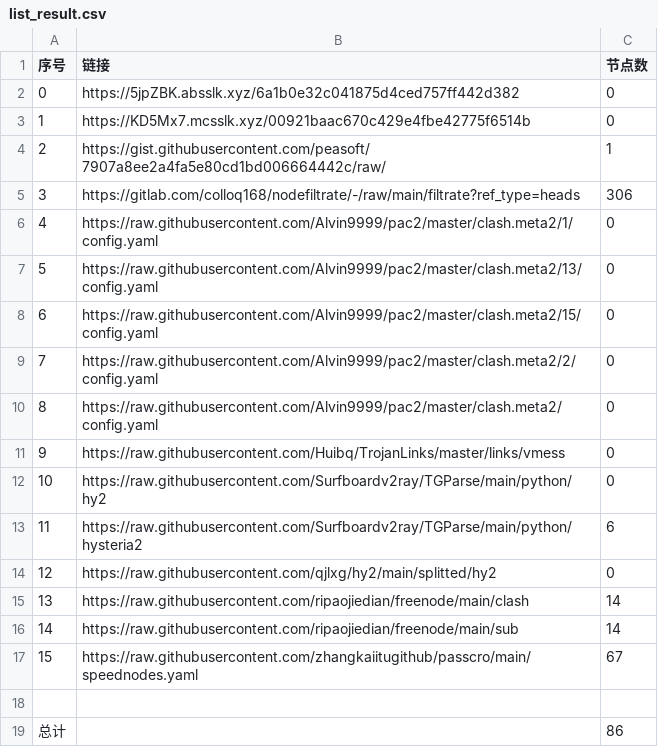
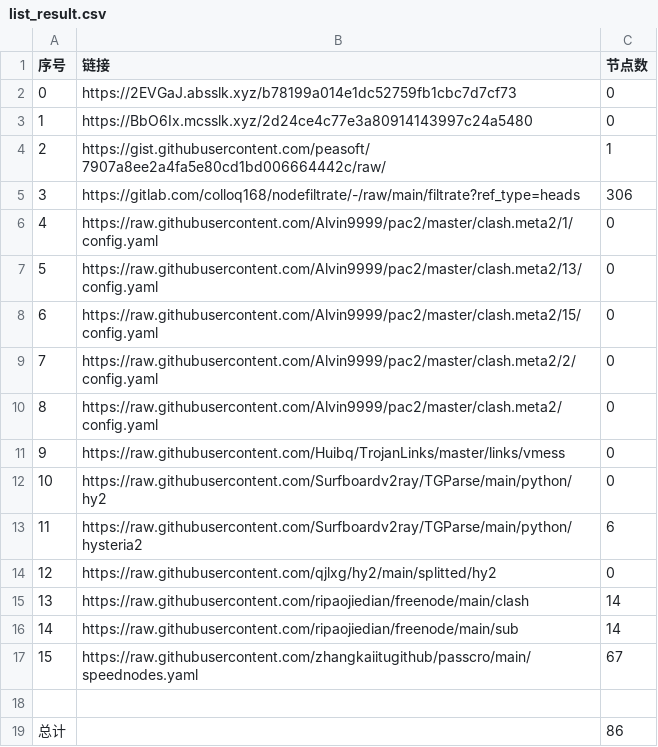
Before and after one commit to my-tv1/NoMoreWalls, a CSV file: list_result.csv, drawn as a sheet.

```diff
--- a/list_result.csv
+++ b/list_result.csv
@@ -1,4 +1,4 @@
 序号,链接,节点数
-0,https://5jpZBK.absslk.xyz/6a1b0e32c041875d4ced757ff442d382,0
-1,https://KD5Mx7.mcsslk.xyz/00921baac670c429e4fbe42775f6514b,0
+0,https://2EVGaJ.absslk.xyz/b78199a014e1dc52759fb1cbc7d7cf73,0
+1,https://BbO6Ix.mcsslk.xyz/2d24ce4c77e3a80914143997c24a5480,0
 2,https://gist.githubusercontent.com/peasoft/7907a8ee2a4fa5e80cd1bd006664442c/raw/,1
```
Also changed, not shown: 5 other files.
